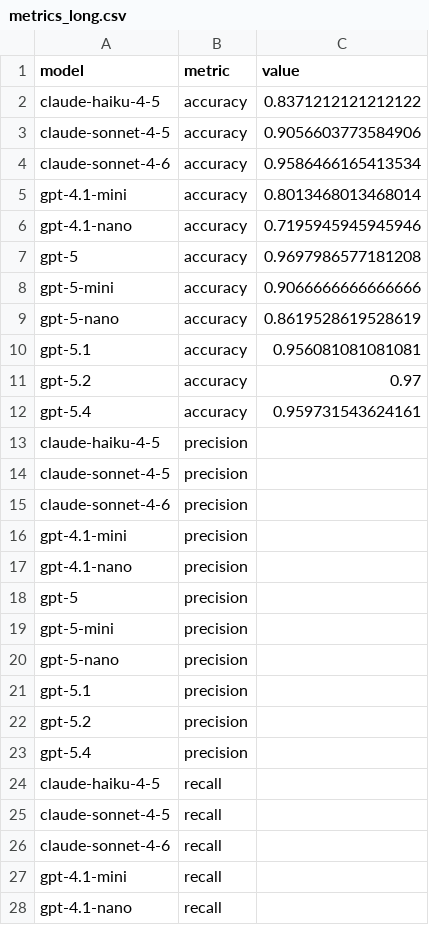
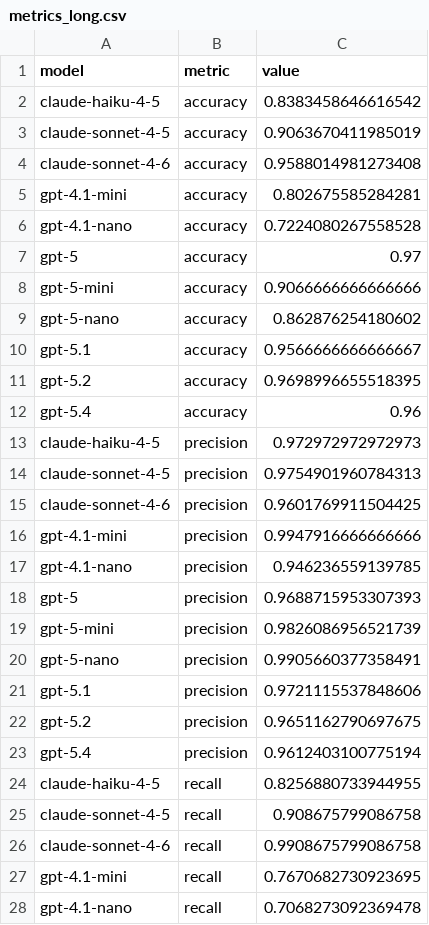
Before and after one commit to GeorgiiBurdinComo/llm-batch-eval, a CSV file: notebooks/metrics_export/metrics_long.csv, drawn as a sheet; only a part is shown; the diff covers the shown part only.

```diff
--- a/notebooks/metrics_export/metrics_long.csv
+++ b/notebooks/metrics_export/metrics_long.csv
@@ -1,28 +1,28 @@
 model,metric,value
-claude-haiku-4-5,accuracy,0.8371212121212122
-claude-sonnet-4-5,accuracy,0.9056603773584906
-claude-sonnet-4-6,accuracy,0.9586466165413534
-gpt-4.1-mini,accuracy,0.8013468013468014
-gpt-4.1-nano,accuracy,0.7195945945945946
-gpt-5,accuracy,0.9697986577181208
+claude-haiku-4-5,accuracy,0.8383458646616542
+claude-sonnet-4-5,accuracy,0.9063670411985019
+claude-sonnet-4-6,accuracy,0.9588014981273408
+gpt-4.1-mini,accuracy,0.802675585284281
+gpt-4.1-nano,accuracy,0.7224080267558528
+gpt-5,accuracy,0.97
 gpt-5-mini,accuracy,0.9066666666666666
-gpt-5-nano,accuracy,0.8619528619528619
-gpt-5.1,accuracy,0.956081081081081
-gpt-5.2,accuracy,0.97
-gpt-5.4,accuracy,0.959731543624161
-claude-haiku-4-5,precision,
-claude-sonnet-4-5,precision,
-claude-sonnet-4-6,precision,
-gpt-4.1-mini,precision,
-gpt-4.1-nano,precision,
-gpt-5,precision,
-gpt-5-mini,precision,
-gpt-5-nano,precision,
-gpt-5.1,precision,
-gpt-5.2,precision,
-gpt-5.4,precision,
-claude-haiku-4-5,recall,
-claude-sonnet-4-5,recall,
-claude-sonnet-4-6,recall,
-gpt-4.1-mini,recall,
-gpt-4.1-nano,recall,
+gpt-5-nano,accuracy,0.862876254180602
+gpt-5.1,accuracy,0.9566666666666667
+gpt-5.2,accuracy,0.9698996655518395
+gpt-5.4,accuracy,0.96
+claude-haiku-4-5,precision,0.972972972972973
+claude-sonnet-4-5,precision,0.9754901960784313
+claude-sonnet-4-6,precision,0.9601769911504425
+gpt-4.1-mini,precision,0.9947916666666666
+gpt-4.1-nano,precision,0.946236559139785
+gpt-5,precision,0.9688715953307393
+gpt-5-mini,precision,0.9826086956521739
+gpt-5-nano,precision,0.9905660377358491
+gpt-5.1,precision,0.9721115537848606
+gpt-5.2,precision,0.9651162790697675
+gpt-5.4,precision,0.9612403100775194
+claude-haiku-4-5,recall,0.8256880733944955
+claude-sonnet-4-5,recall,0.908675799086758
+claude-sonnet-4-6,recall,0.9908675799086758
+gpt-4.1-mini,recall,0.7670682730923695
+gpt-4.1-nano,recall,0.7068273092369478
```
Also changed, not shown: 50 edited cells elsewhere in this file, notebooks/metrics_export/by_metric/accuracy.csv, notebooks/metrics_export/by_metric/accuracy.tsv, 34 other files.
